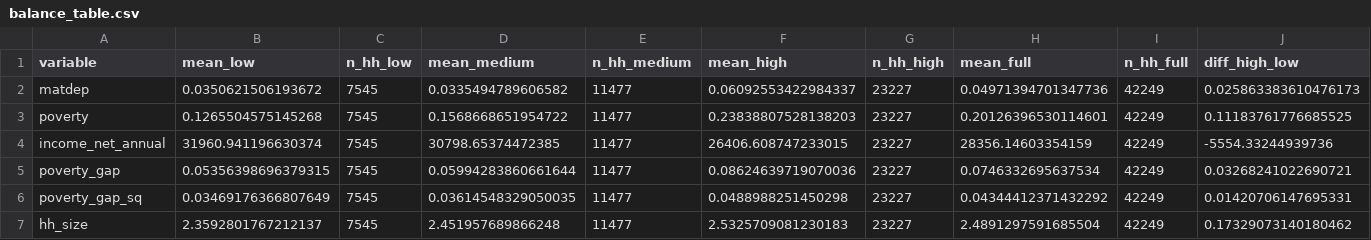
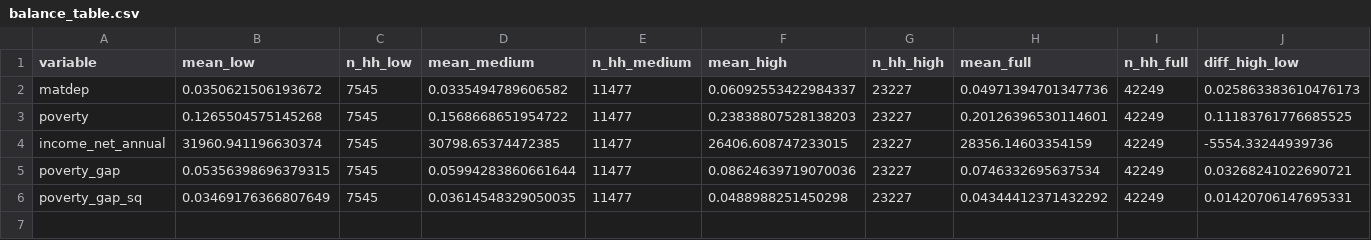
Before and after one commit to DianaElisa02/IMVmasterthesis, a CSV file: output/balance_checks/balance_table.csv, drawn as a sheet.

```diff
--- a/output/balance_checks/balance_table.csv
+++ b/output/balance_checks/balance_table.csv
@@ -6,2 +6 @@ poverty_gap,0.05356398696379315,7545,0.05994283860661644,11477,0.086246397190700
 poverty_gap_sq,0.03469176366807649,7545,0.03614548329050035,11477,0.0488988251450298,23227,0.04344412371432292,42249,0.01420706147695331
-hh_size,2.3592801767212137,7545,2.451957689866248,11477,2.5325709081230183,23227,2.4891297591685504,42249,0.17329073140180462
```
Also changed, not shown: output/baseline_did/did_all_specs.csv, output/baseline_did/did_baseline_2021_2025.csv, 6 other files.
